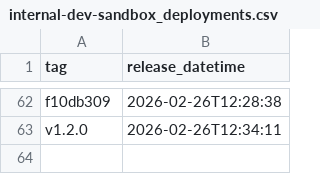
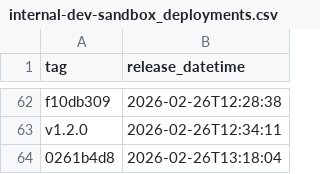
Before and after one commit to NHSDigital/electronic-prescription-service-api, a CSV file: _data/internal-dev-sandbox_deployments.csv, drawn as a sheet; only a part is shown, gaps mark what is left out; the diff names each change by its address in the sheet, - before the commit and + after, or states it on an @@ line.

```diff
--- a/_data/internal-dev-sandbox_deployments.csv
+++ b/_data/internal-dev-sandbox_deployments.csv
+row 64: 0261b4d8 | 2026-02-26T13:18:04
```
Also changed, not shown: 1 other file.
